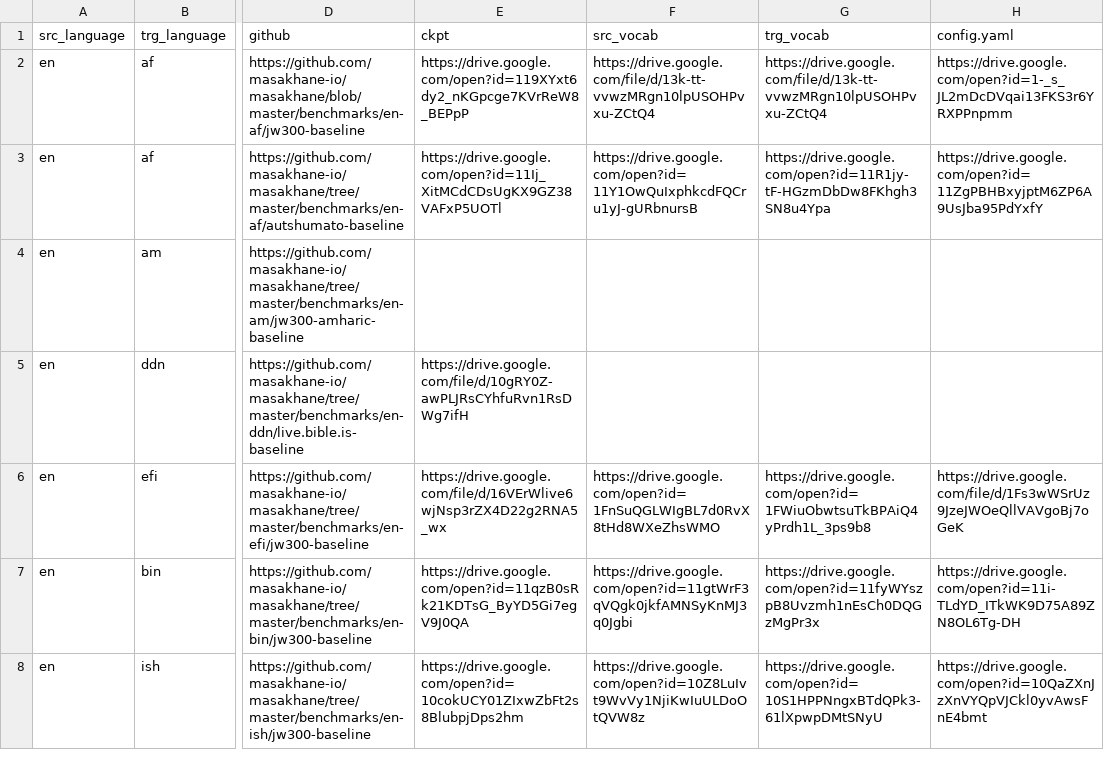
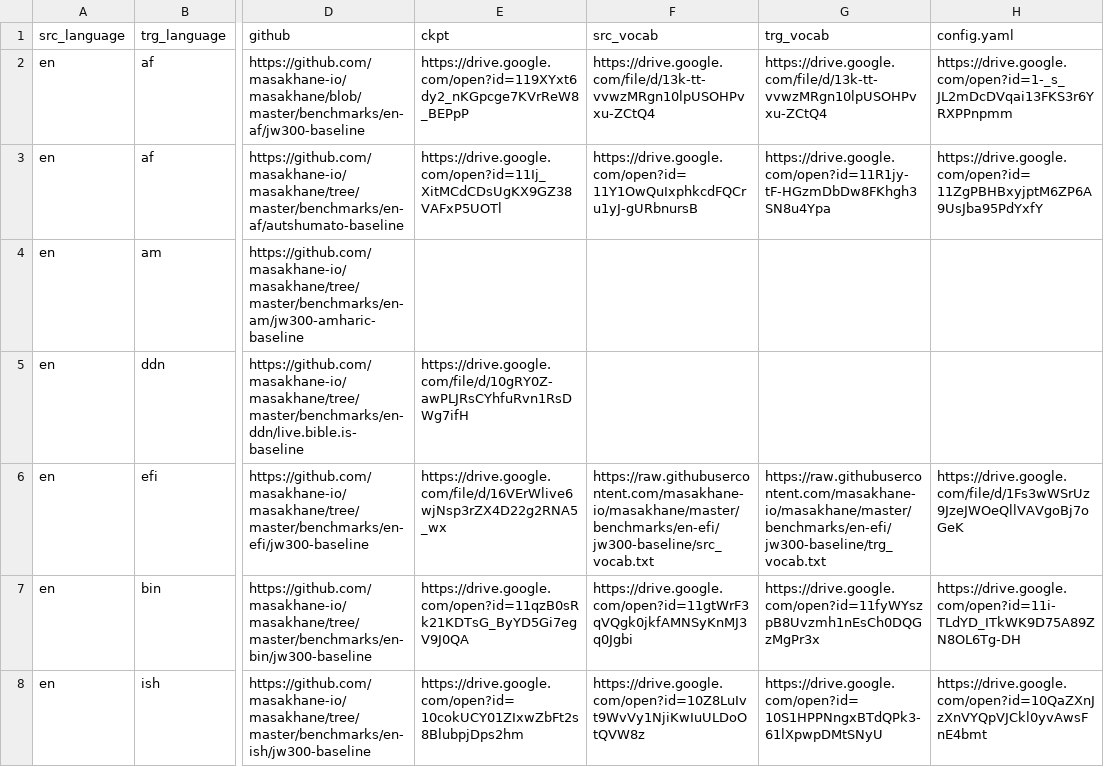
Before and after one commit to juliakreutzer/masakhane-eval, a TSV file: models/available_models.tsv, drawn as a sheet; only a part is shown, gaps mark what is left out; the diff names each change by its address in the sheet, - before the commit and + after, or states it on an @@ line.

Commit message:
Update available_models.tsv

```diff
--- a/models/available_models.tsv
+++ b/models/available_models.tsv
-F6 (src_vocab): https://drive.google.com/open?id=1FnSuQGLWIgBL7d0RvX8tHd8WXeZhsWMO
+F6 (src_vocab): https://raw.githubusercontent.com/masakhane-io/masakhane/master/benchmarks/en-efi/jw300-baseline/src_vocab.txt
-G6 (trg_vocab): https://drive.google.com/open?id=1FWiuObwtsuTkBPAiQ4yPrdh1L_3ps9b8
+G6 (trg_vocab): https://raw.githubusercontent.com/masakhane-io/masakhane/master/benchmarks/en-efi/jw300-baseline/trg_vocab.txt
```
